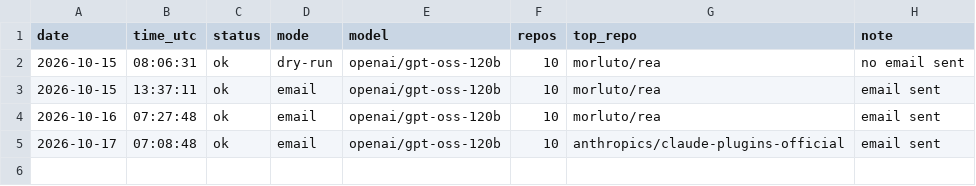
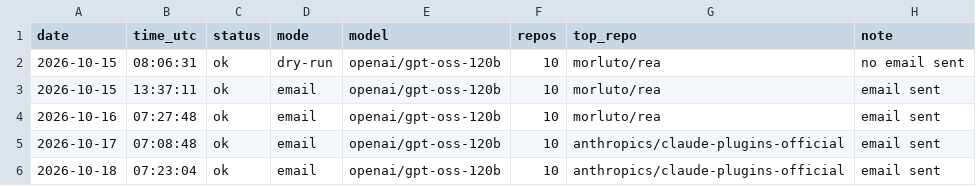
Before and after one commit to dev2180/trending-digest, a CSV file: logs/runs.csv, drawn as a sheet.

```diff
--- a/logs/runs.csv
+++ b/logs/runs.csv
@@ -5 +5,2 @@ date,time_utc,status,mode,model,repos,top_repo,note
 2026-10-17,07:08:48,ok,email,openai/gpt-oss-120b,10,anthropics/claude-plugins-official,email sent
+2026-10-18,07:23:04,ok,email,openai/gpt-oss-120b,10,anthropics/claude-plugins-official,email sent
```
Also changed, not shown: 3 other files.
